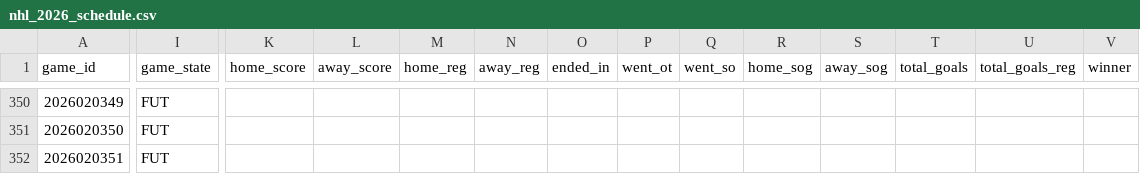
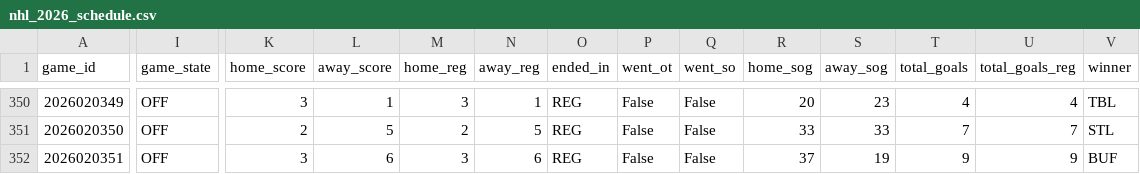
Before and after one commit to decntai1/nhl, a CSV file: data/nhl_2026_schedule.csv, drawn as a sheet; only a part is shown, gaps mark what is left out; the diff covers the shown part only; the diff names each change by its address in the sheet, - before the commit and + after, or states it on an @@ line.

```diff
--- a/data/nhl_2026_schedule.csv
+++ b/data/nhl_2026_schedule.csv
-I350:I352 (game_state): FUT
+I350:I352 (game_state): OFF
-K350 (home_score): (empty)
+K350 (home_score): 3
-L350 (away_score): (empty)
+L350 (away_score): 1
-M350 (home_reg): (empty)
+M350 (home_reg): 3
-N350 (away_reg): (empty)
+N350 (away_reg): 1
-O350:O352 (ended_in): (empty)
+O350:O352 (ended_in): REG
-P350:P352 (went_ot): (empty)
+P350:P352 (went_ot): False
-Q350:Q352 (went_so): (empty)
+Q350:Q352 (went_so): False
-R350 (home_sog): (empty)
+R350 (home_sog): 20
-S350 (away_sog): (empty)
+S350 (away_sog): 23
-T350 (total_goals): (empty)
+T350 (total_goals): 4
-U350 (total_goals_reg): (empty)
+U350 (total_goals_reg): 4
-V350 (winner): (empty)
+V350 (winner): TBL
-K351 (home_score): (empty)
+K351 (home_score): 2
-L351 (away_score): (empty)
+L351 (away_score): 5
-M351 (home_reg): (empty)
+M351 (home_reg): 2
-N351 (away_reg): (empty)
+N351 (away_reg): 5
-R351 (home_sog): (empty)
+R351 (home_sog): 33
-S351 (away_sog): (empty)
+S351 (away_sog): 33
-T351 (total_goals): (empty)
+T351 (total_goals): 7
-U351 (total_goals_reg): (empty)
+U351 (total_goals_reg): 7
-V351 (winner): (empty)
+V351 (winner): STL
-K352 (home_score): (empty)
+K352 (home_score): 3
-L352 (away_score): (empty)
+L352 (away_score): 6
-M352 (home_reg): (empty)
+M352 (home_reg): 3
-N352 (away_reg): (empty)
+N352 (away_reg): 6
-R352 (home_sog): (empty)
+R352 (home_sog): 37
-S352 (away_sog): (empty)
+S352 (away_sog): 19
-T352 (total_goals): (empty)
+T352 (total_goals): 9
-U352 (total_goals_reg): (empty)
+U352 (total_goals_reg): 9
-V352 (winner): (empty)
+V352 (winner): BUF
```
Also changed, not shown: 141 edited cells elsewhere in this file, data/nhl_2026_period_scores.csv, data/nhl_2026_player_season_stats.csv, 7 other files.
